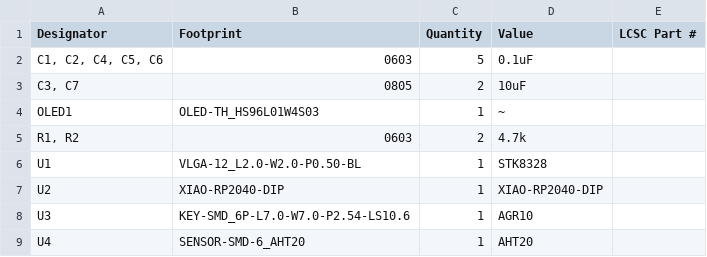
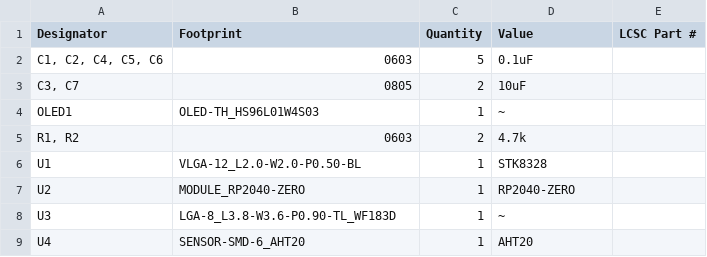
Before and after one commit to bunnypranav/hermesTH, a CSV file: PCB/production/bom.csv, drawn as a sheet.

```diff
--- a/PCB/production/bom.csv
+++ b/PCB/production/bom.csv
@@ -6,4 +6,4 @@ OLED1,OLED-TH_HS96L01W4S03,1,~,
 U1,VLGA-12_L2.0-W2.0-P0.50-BL,1,STK8328,
-U2,XIAO-RP2040-DIP,1,XIAO-RP2040-DIP,
-U3,KEY-SMD_6P-L7.0-W7.0-P2.54-LS10.6,1,AGR10,
+U2,MODULE_RP2040-ZERO,1,RP2040-ZERO,
+U3,LGA-8_L3.8-W3.6-P0.90-TL_WF183D,1,~,
 U4,SENSOR-SMD-6_AHT20,1,AHT20,
```
Also changed, not shown: PCB/production/positions.csv, 36 other files.
